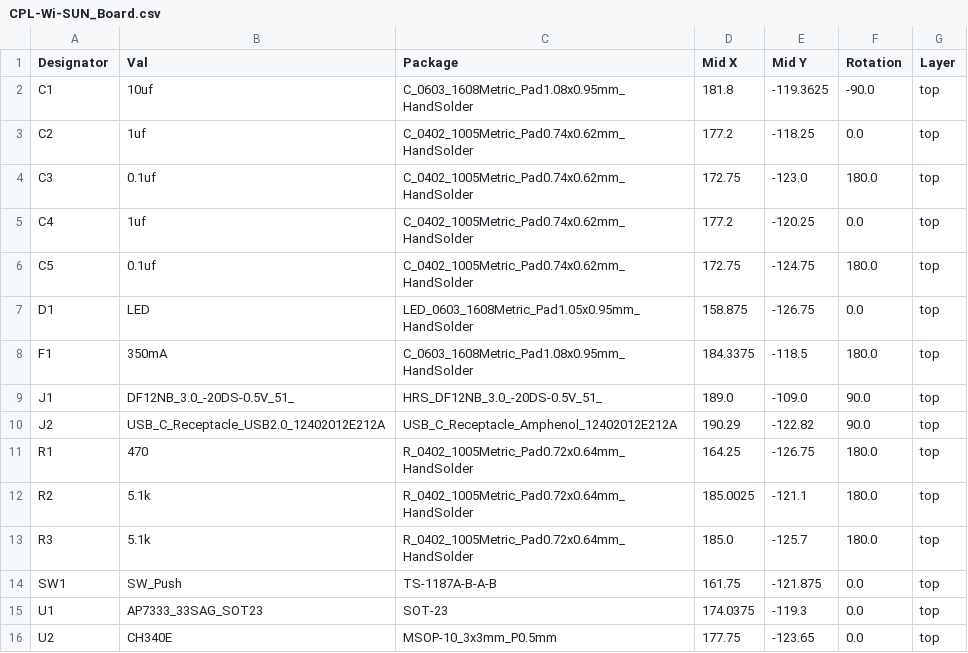
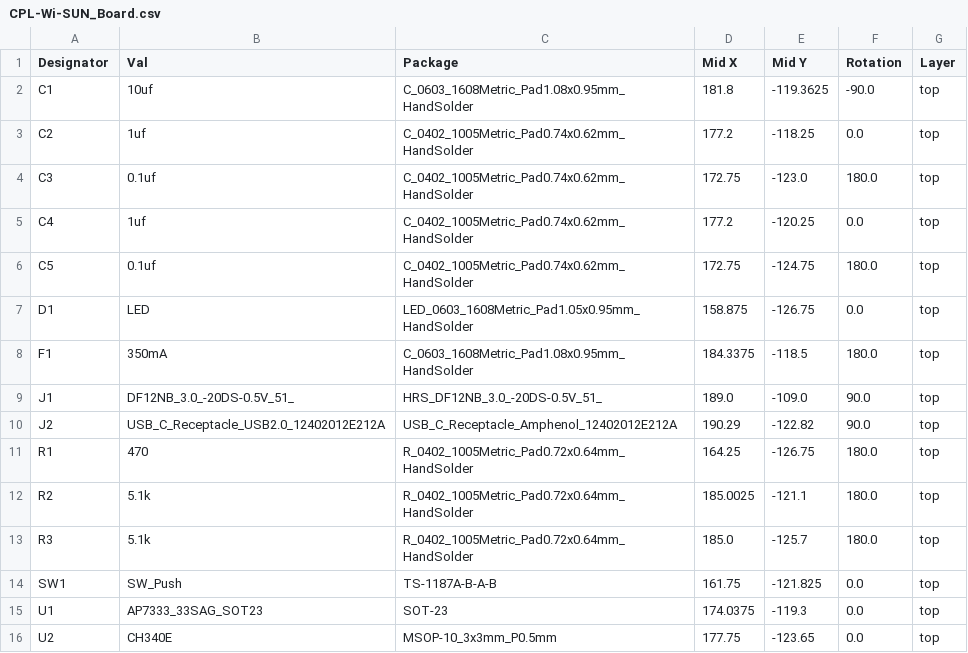
Before and after one commit to noriokun4649/Wi-SUN-Module-Serial-Board, a CSV file: Wi-SUN_Board/jlcpcb/production_files/CPL-Wi-SUN_Board.csv, drawn as a sheet.

```diff
--- a/Wi-SUN_Board/jlcpcb/production_files/CPL-Wi-SUN_Board.csv
+++ b/Wi-SUN_Board/jlcpcb/production_files/CPL-Wi-SUN_Board.csv
@@ -13,3 +13,3 @@ R2,5.1k,R_0402_1005Metric_Pad0.72x0.64mm_HandSolder,185.0025,-121.1,180.0,top
 R3,5.1k,R_0402_1005Metric_Pad0.72x0.64mm_HandSolder,185.0,-125.7,180.0,top
-SW1,SW_Push,TS-1187A-B-A-B,161.75,-121.875,0.0,top
+SW1,SW_Push,TS-1187A-B-A-B,161.75,-121.825,0.0,top
 U1,AP7333_33SAG_SOT23,SOT-23,174.0375,-119.3,0.0,top
```
Also changed, not shown: 16 other files.
